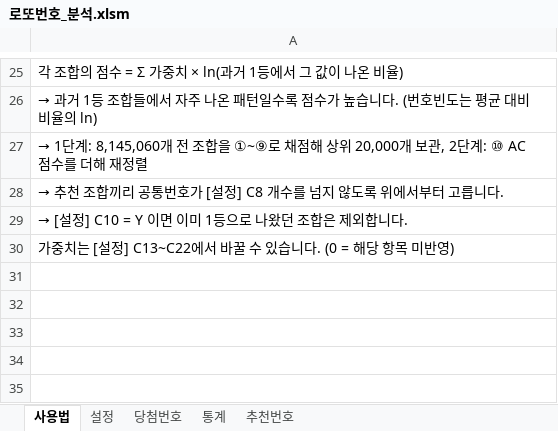
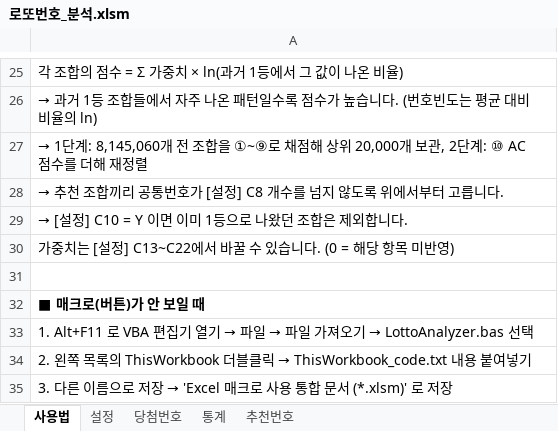
Before and after one commit to Hatkeit/embedded-product-review, an Excel workbook: lotto-analyzer/로또번호_분석.xlsm, sheet 사용법, drawn as a sheet; only a part is shown, gaps mark what is left out; values as stored, in another font and other column widths than the file's, no borders; the diff names each change by its address in the sheet, - before the commit and + after, or states it on an @@ line.

```diff
--- a/lotto-analyzer/로또번호_분석.xlsm (sheet 사용법)
+++ b/lotto-analyzer/로또번호_분석.xlsm (sheet 사용법)
+row 31: (empty)
+row 32: ■ 매크로(버튼)가 안 보일 때
+row 33: 1. Alt+F11 로 VBA 편집기 열기 → 파일 → 파일 가져오기 → LottoAnalyzer.bas 선택
+row 34: 2. 왼쪽 목록의 ThisWorkbook 더블클릭 → ThisWorkbook_code.txt 내용 붙여넣기
+row 35: 3. 다른 이름으로 저장 → 'Excel 매크로 사용 통합 문서 (*.xlsm)' 로 저장
```
Also changed, not shown: 1 other file.
